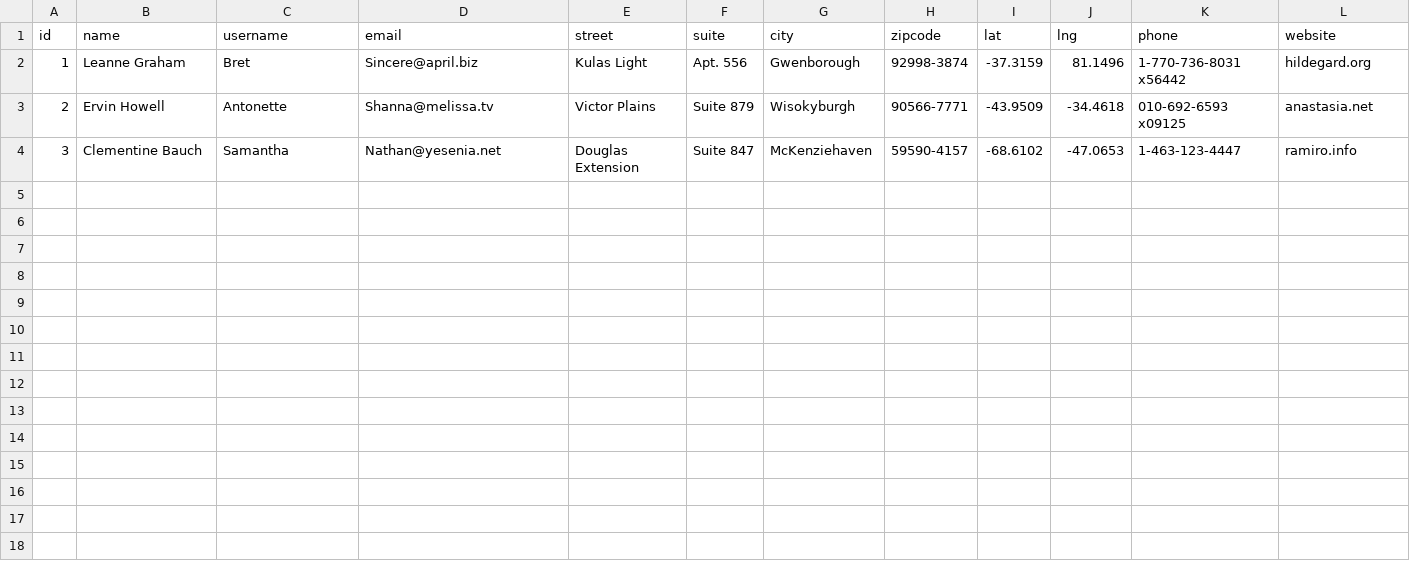
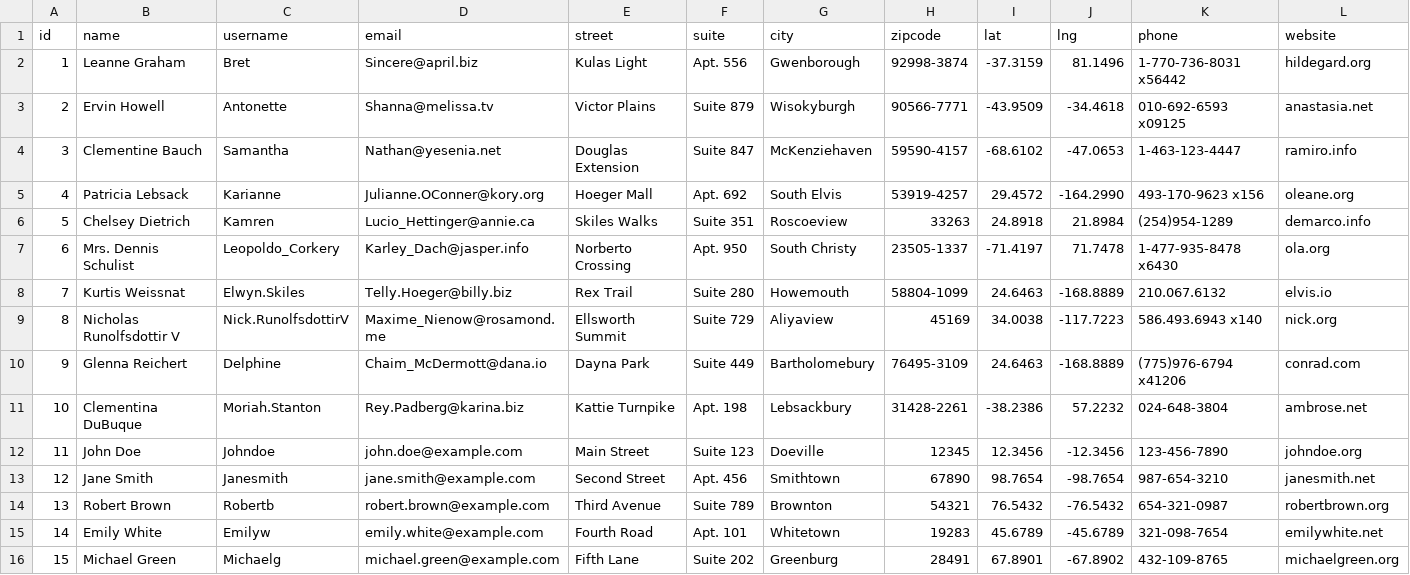
Before and after one commit to steliosk98/eBOS-Assessment, a CSV file: api/mock_data/users.csv, drawn as a sheet; only a part is shown; rows hold the shown columns only; the diff names each change by its address in the sheet, - before the commit and + after, or states it on an @@ line.

```diff
--- a/api/mock_data/users.csv
+++ b/api/mock_data/users.csv
+row 5: 4 | Patricia Lebsack | Karianne | Julianne.OConner@kory.org | Hoeger Mall | Apt. 692 | South Elvis | 53919-4257 | 29.4572 | -164.2990 | 493-170-9623 x156 | oleane.org
+row 6: 5 | Chelsey Dietrich | Kamren | Lucio_Hettinger@annie.ca | Skiles Walks | Suite 351 | Roscoeview | 33263 | 24.8918 | 21.8984 | (254)954-1289 | demarco.info
+row 7: 6 | Mrs. Dennis Schulist | Leopoldo_Corkery | Karley_Dach@jasper.info | Norberto Crossing | Apt. 950 | South Christy | 23505-1337 | -71.4197 | 71.7478 | 1-477-935-8478 x6430 | ola.org
+row 8: 7 | Kurtis Weissnat | Elwyn.Skiles | Telly.Hoeger@billy.biz | Rex Trail | Suite 280 | Howemouth | 58804-1099 | 24.6463 | -168.8889 | 210.067.6132 | elvis.io
+row 9: 8 | Nicholas Runolfsdottir V | Nick.RunolfsdottirV | Maxime_Nienow@rosamond.me | Ellsworth Summit | Suite 729 | Aliyaview | 45169 | 34.0038 | -117.7223 | 586.493.6943 x140 | nick.org
+row 10: 9 | Glenna Reichert | Delphine | Chaim_McDermott@dana.io | Dayna Park | Suite 449 | Bartholomebury | 76495-3109 | 24.6463 | -168.8889 | (775)976-6794 x41206 | conrad.com
+row 11: 10 | Clementina DuBuque | Moriah.Stanton | Rey.Padberg@karina.biz | Kattie Turnpike | Apt. 198 | Lebsackbury | 31428-2261 | -38.2386 | 57.2232 | 024-648-3804 | ambrose.net
+row 12: 11 | John Doe | Johndoe | john.doe@example.com | Main Street | Suite 123 | Doeville | 12345 | 12.3456 | -12.3456 | 123-456-7890 | johndoe.org
+row 13: 12 | Jane Smith | Janesmith | jane.smith@example.com | Second Street | Apt. 456 | Smithtown | 67890 | 98.7654 | -98.7654 | 987-654-3210 | janesmith.net
+row 14: 13 | Robert Brown | Robertb | robert.brown@example.com | Third Avenue | Suite 789 | Brownton | 54321 | 76.5432 | -76.5432 | 654-321-0987 | robertbrown.org
+row 15: 14 | Emily White | Emilyw | emily.white@example.com | Fourth Road | Apt. 101 | Whitetown | 19283 | 45.6789 | -45.6789 | 321-098-7654 | emilywhite.net
+row 16: 15 | Michael Green | Michaelg | michael.green@example.com | Fifth Lane | Suite 202 | Greenburg | 28491 | 67.8901 | -67.8902 | 432-109-8765 | michaelgreen.org
```
Also changed, not shown: 1 other file.
